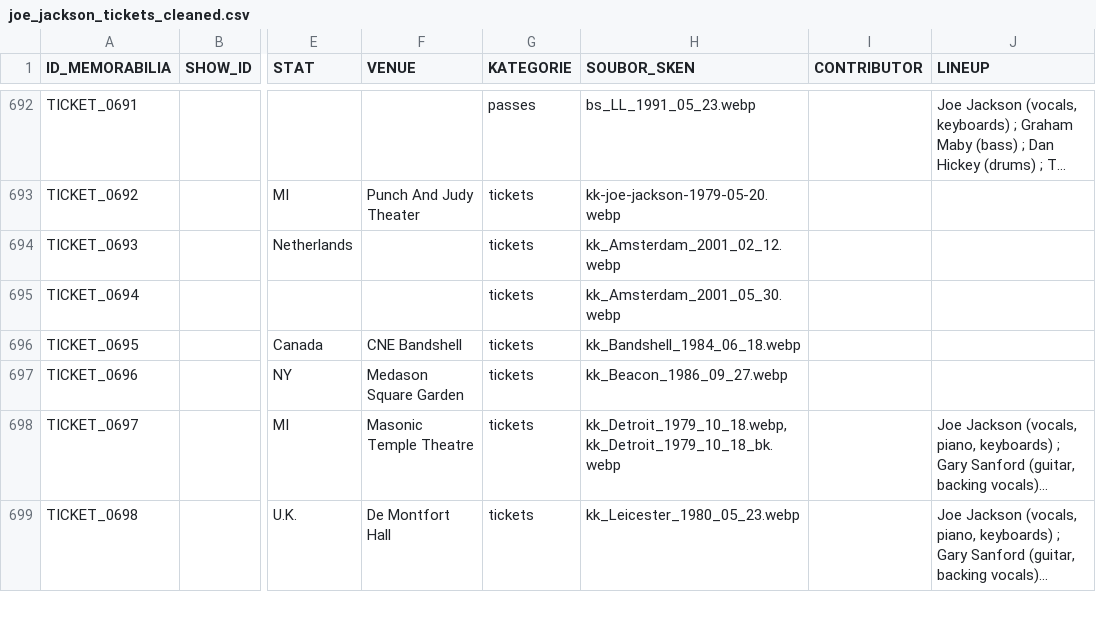
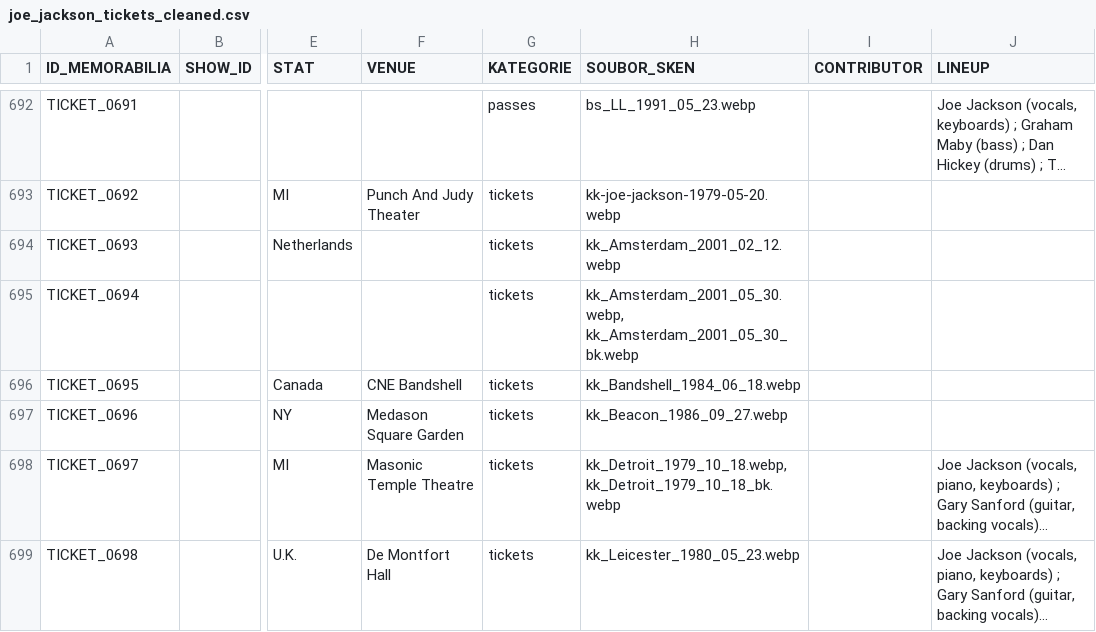
Before and after one commit to 19forever/joe-jackson-tickets-v2, a CSV file: joe_jackson_tickets_cleaned.csv, drawn as a sheet; only a part is shown, gaps mark what is left out; long unchanged cells end in …; the diff names each change by its address in the sheet, - before the commit and + after, or states it on an @@ line.

Commit message:
Update ticket metadata via Admin Editor

```diff
--- a/joe_jackson_tickets_cleaned.csv
+++ b/joe_jackson_tickets_cleaned.csv
-H695 (SOUBOR_SKEN): kk_Amsterdam_2001_05_30.webp
+H695 (SOUBOR_SKEN): kk_Amsterdam_2001_05_30.webp, kk_Amsterdam_2001_05_30_bk.webp
```
